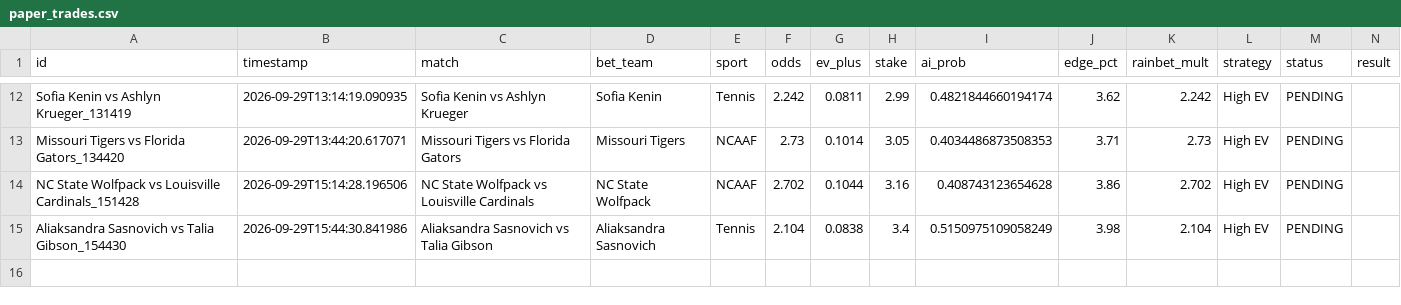
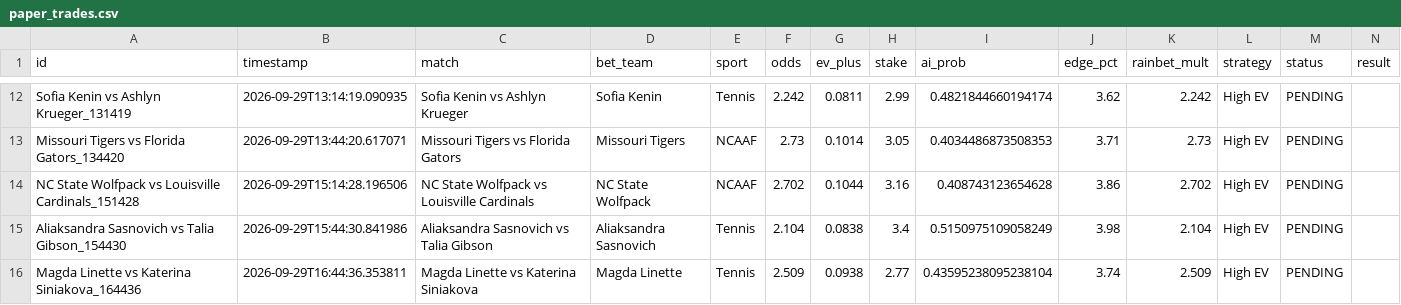
Before and after one commit to alexaspi-hub/mainsell, a CSV file: paper_trades.csv, drawn as a sheet; only a part is shown, gaps mark what is left out.

Commit message:
Update paper_trades.csv — 2026-09-29T16:44:36

```diff
--- a/paper_trades.csv
+++ b/paper_trades.csv
@@ -15 +15,2 @@ NC State Wolfpack vs Louisville Cardinals_151428,2026-09-29T15:14:28.196506,NC S
 Aliaksandra Sasnovich vs Talia Gibson_154430,2026-09-29T15:44:30.841986,Aliaksandra Sasnovich vs Talia Gibson,Aliaksandra Sasnovich,Tennis,2.104,0.0838,3.4,0.5150975109058249,3.98,2.104,High EV,PENDING,
+Magda Linette vs Katerina Siniakova_164436,2026-09-29T16:44:36.353811,Magda Linette vs Katerina Siniakova,Magda Linette,Tennis,2.509,0.0938,2.77,0.43595238095238104,3.74,2.509,High EV,PENDING,
```
